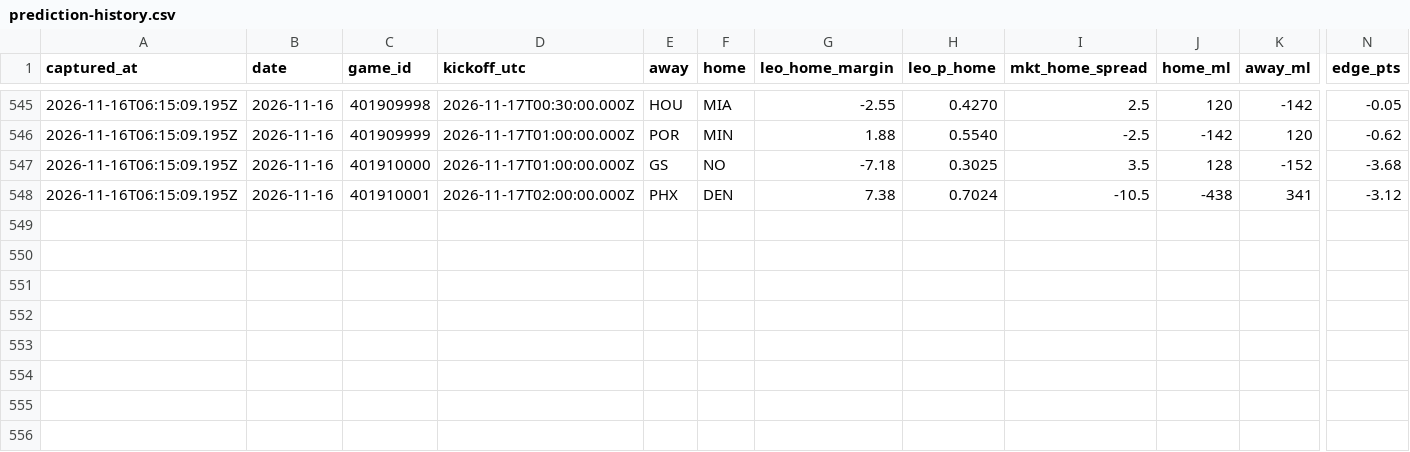
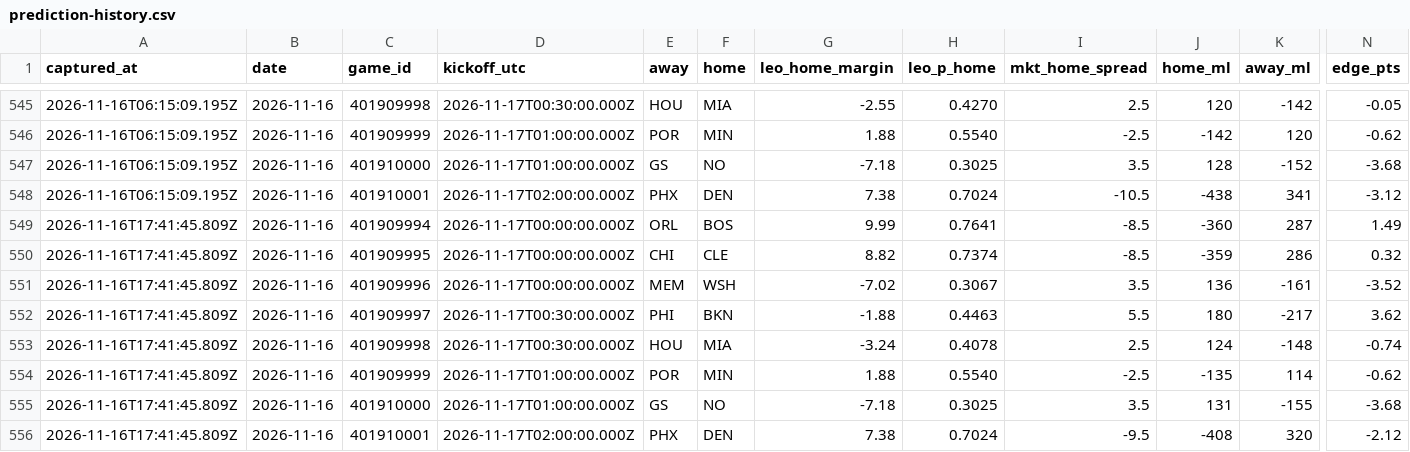
Before and after one commit to flychico/lydiaslab, a CSV file: data/nba/prediction-history.csv, drawn as a sheet; only a part is shown, gaps mark what is left out; rows hold the shown columns only; the diff names each change by its address in the sheet, - before the commit and + after, or states it on an @@ line.

```diff
--- a/data/nba/prediction-history.csv
+++ b/data/nba/prediction-history.csv
+row 549: 2026-11-16T17:41:45.809Z | 2026-11-16 | 401909994 | 2026-11-17T00:00:00.000Z | ORL | BOS | 9.99 | 0.7641 | -8.5 | -360 | 287 | 1.49
+row 550: 2026-11-16T17:41:45.809Z | 2026-11-16 | 401909995 | 2026-11-17T00:00:00.000Z | CHI | CLE | 8.82 | 0.7374 | -8.5 | -359 | 286 | 0.32
+row 551: 2026-11-16T17:41:45.809Z | 2026-11-16 | 401909996 | 2026-11-17T00:00:00.000Z | MEM | WSH | -7.02 | 0.3067 | 3.5 | 136 | -161 | -3.52
+row 552: 2026-11-16T17:41:45.809Z | 2026-11-16 | 401909997 | 2026-11-17T00:30:00.000Z | PHI | BKN | -1.88 | 0.4463 | 5.5 | 180 | -217 | 3.62
+row 553: 2026-11-16T17:41:45.809Z | 2026-11-16 | 401909998 | 2026-11-17T00:30:00.000Z | HOU | MIA | -3.24 | 0.4078 | 2.5 | 124 | -148 | -0.74
+row 554: 2026-11-16T17:41:45.809Z | 2026-11-16 | 401909999 | 2026-11-17T01:00:00.000Z | POR | MIN | 1.88 | 0.5540 | -2.5 | -135 | 114 | -0.62
+row 555: 2026-11-16T17:41:45.809Z | 2026-11-16 | 401910000 | 2026-11-17T01:00:00.000Z | GS | NO | -7.18 | 0.3025 | 3.5 | 131 | -155 | -3.68
+row 556: 2026-11-16T17:41:45.809Z | 2026-11-16 | 401910001 | 2026-11-17T02:00:00.000Z | PHX | DEN | 7.38 | 0.7024 | -9.5 | -408 | 320 | -2.12
```
Also changed, not shown: 22 other files.
